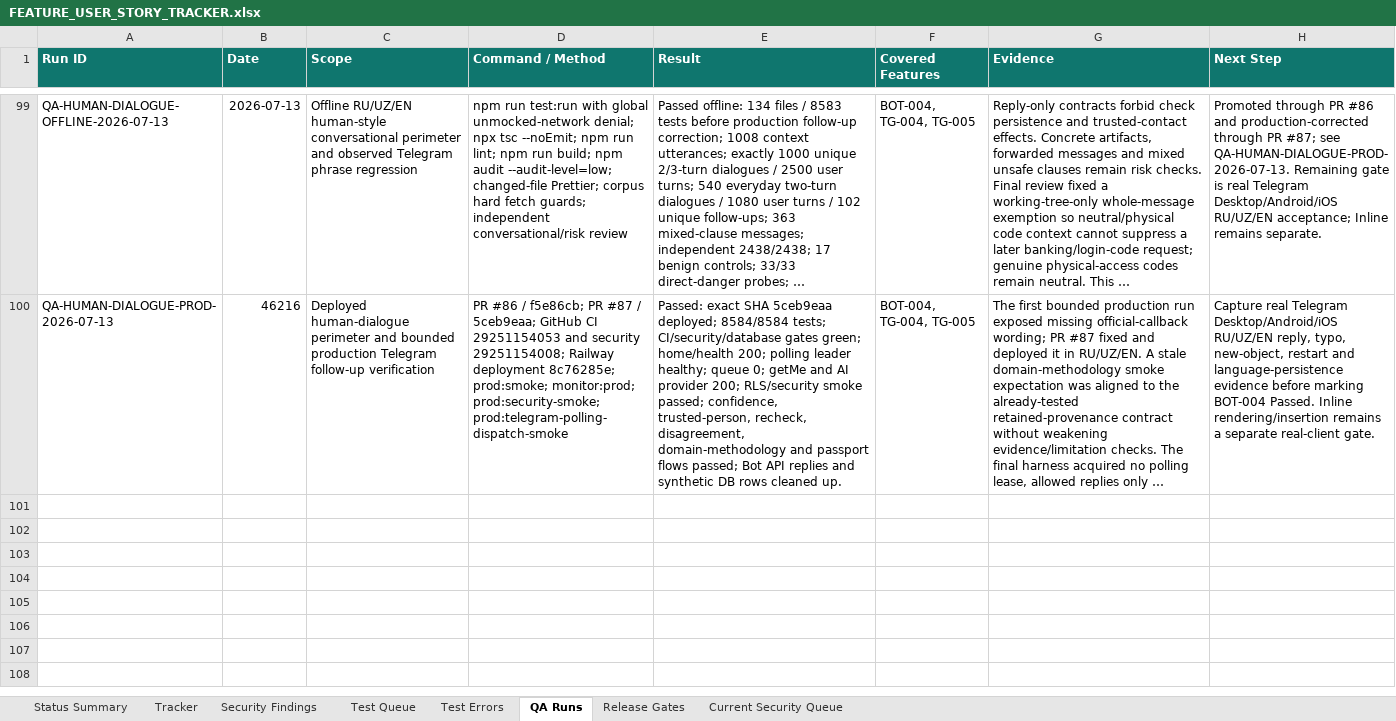
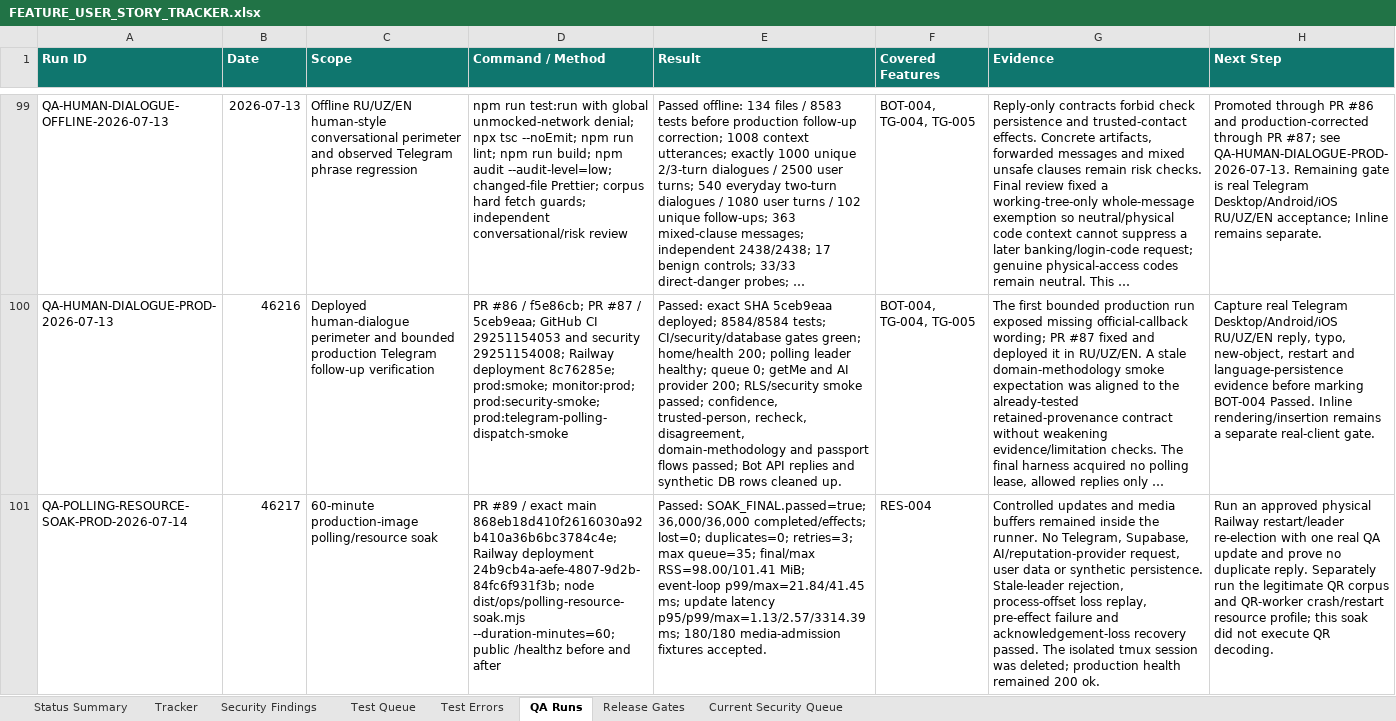
Before and after one commit to Web-pixel-creator/Scam-guard-Main, an Excel workbook: ai_docs/FEATURE_USER_STORY_TRACKER.xlsx, sheet QA Runs, drawn as a sheet; only a part is shown, gaps mark what is left out; long unchanged cells end in …; values as stored, in another font and other column widths than the file's, no borders; the diff names each change by its address in the sheet, - before the commit and + after, or states it on an @@ line.

Commit message:
Fix production QR worker runtime

```diff
--- a/ai_docs/FEATURE_USER_STORY_TRACKER.xlsx (sheet QA Runs)
+++ b/ai_docs/FEATURE_USER_STORY_TRACKER.xlsx (sheet QA Runs)
+row 101: QA-POLLING-RESOURCE-SOAK-PROD-2026-07-14 | 46217 | 60-minute production-image polling/resource soak | PR #89 / exact main 868eb18d410f2616030a92b410a36b6bc3784c4e; Railway deployment 24b9cb4a-aefe-4807-9d2b-84fc6f931f3b; node dist/ops/polling-resource-soak.mjs --duration-minutes=60; public /healthz before and after | Passed: SOAK_FINAL.passed=true; 36,000/36,000 completed/effects; lost=0; duplicates=0; retries=3; max queue=35; final/max RSS=98.00/101.41 MiB; event-loop p99/max=21.84/41.45 ms; update latency p95/p99/max=1.13/2.57/3314.39 ms; 180/180 media-admission fixtures accepted. | RES-004 | Controlled updates and media buffers remained inside the runner. No Telegram, Supabase, AI/reputation-provider request, user data or synthetic persistence. Stale-leader rejection, process-offset loss replay, pre-effect failure and acknowledgement-loss recovery passed. The isolated tmux session was deleted; production health remained 200 ok. | Run an approved physical Railway restart/leader re-election with one real QA update and prove no duplicate reply. Separately run the legitimate QR corpus and QR-worker crash/restart resource profile; this soak did not execute QR decoding.
```
Also changed, not shown: sheet Release Gates, sheet Status Summary, 16 other files.
